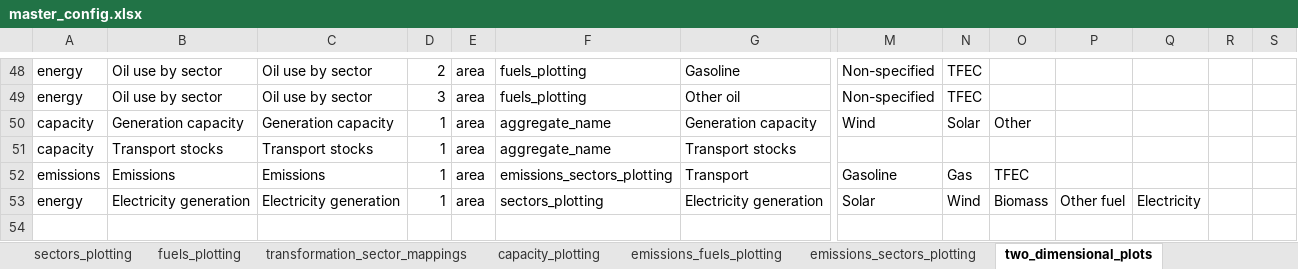
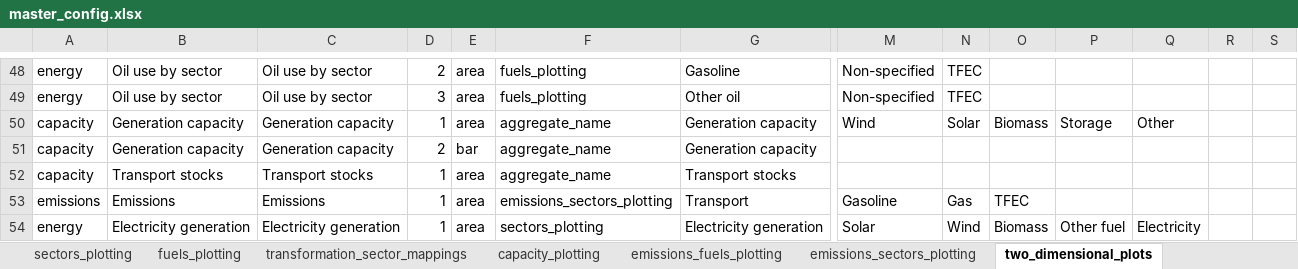
Before and after one commit to asia-pacific-energy-research-centre/9th_edition_visualisation, an Excel workbook: config/master_config.xlsx, sheet two_dimensional_plots, drawn as a sheet; only a part is shown, gaps mark what is left out; values as stored, in another font and other column widths than the file's, no borders; charts and pictures not drawn; rows hold the shown columns only; the diff names each change by its address in the sheet, - before the commit and + after, or states it on an @@ line.

Commit message:
working on capacity and transport stocks

```diff
--- a/config/master_config.xlsx (sheet two_dimensional_plots)
+++ b/config/master_config.xlsx (sheet two_dimensional_plots)
-O50: Other
+O50: Biomass
-P50: (empty)
+P50: Storage
-Q50: (empty)
+Q50: Other
+row 51: capacity | Generation capacity | Generation capacity | 2 | bar | aggregate_name | Generation capacity
```
Also changed, not shown: sheet capacity_plotting, sheet colors, charts or pictures, 1 other file.
